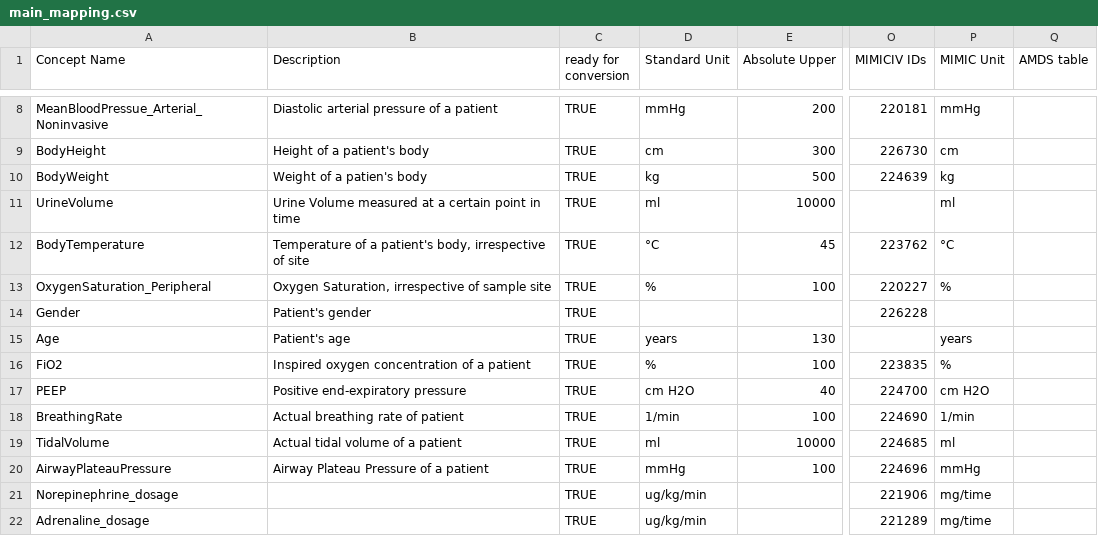
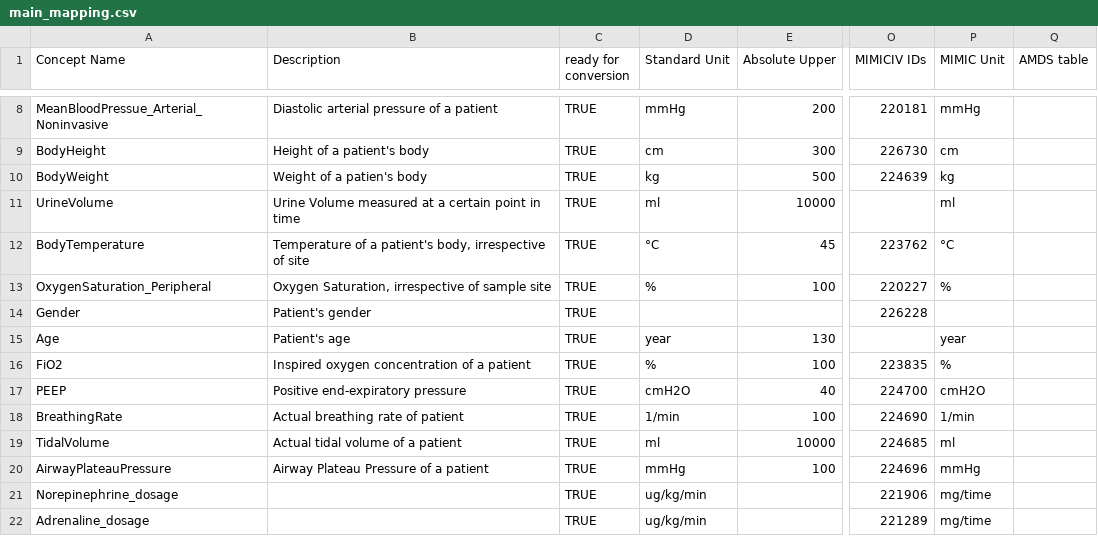
Before and after one commit to aidh-ms/oicu-conceptbase, a CSV file: main_mapping.csv, drawn as a sheet; only a part is shown, gaps mark what is left out; the diff names each change by its address in the sheet, - before the commit and + after, or states it on an @@ line.

Commit message:
remove blank space in cmH2O. Renamed years to year.

```diff
--- a/main_mapping.csv
+++ b/main_mapping.csv
-D15 (Standard Unit): years
+D15 (Standard Unit): year
-P15 (MIMIC Unit): years
+P15 (MIMIC Unit): year
-D17 (Standard Unit): cm H2O
+D17 (Standard Unit): cmH2O
-P17 (MIMIC Unit): cm H2O
+P17 (MIMIC Unit): cmH2O
```
Also changed, not shown: 3 other files.
